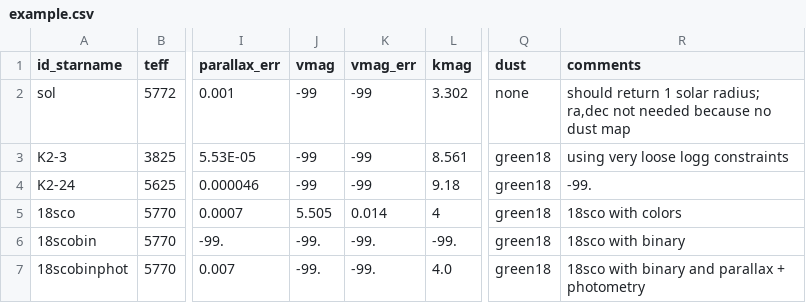
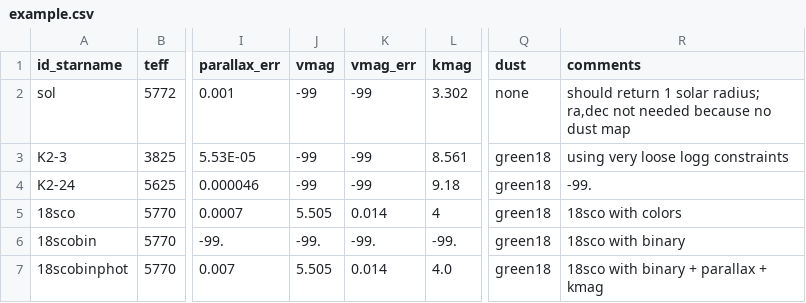
Before and after one commit to danxhuber/isoclassify, a CSV file: examples/example.csv, drawn as a sheet; only a part is shown, gaps mark what is left out; the diff names each change by its address in the sheet, - before the commit and + after, or states it on an @@ line.

Commit message:
generalized binary model
- "band" is now universally used to calculate apparent mag (map), absolute mag (mabs), and secondary properties (i.e. "band" and "dmag" *must* be in the same bandpass)
- added two new examples to show binary functionality (18scobin and 18scobinphot)

```diff
--- a/examples/example.csv
+++ b/examples/example.csv
-J7 (vmag): -99.
+J7 (vmag): 5.505
-K7 (vmag_err): -99.
+K7 (vmag_err): 0.014
-R7 (comments): 18sco with binary and parallax + photometry
+R7 (comments): 18sco with binary + parallax + kmag
```
Also changed, not shown: 1 other file.
